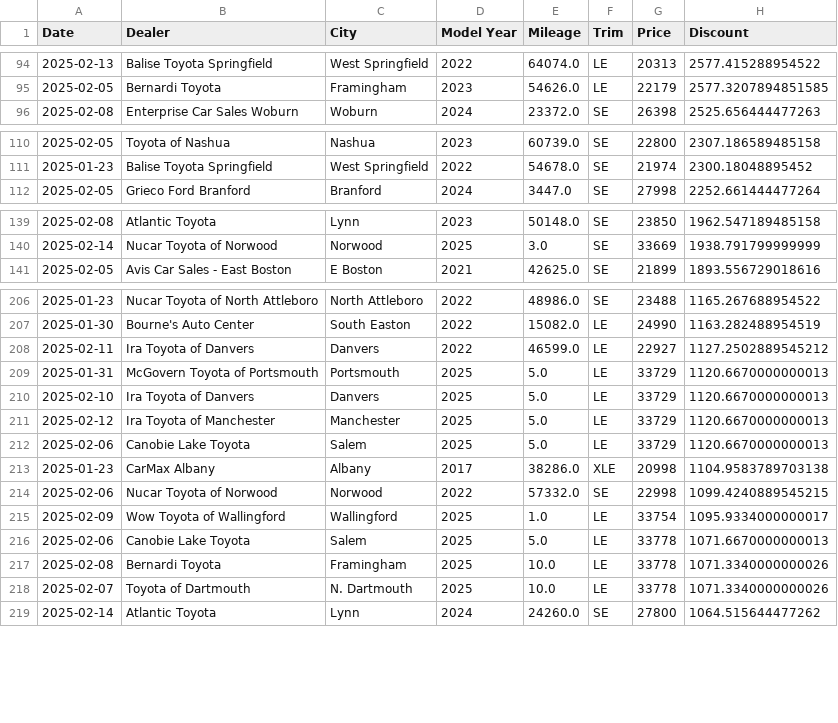
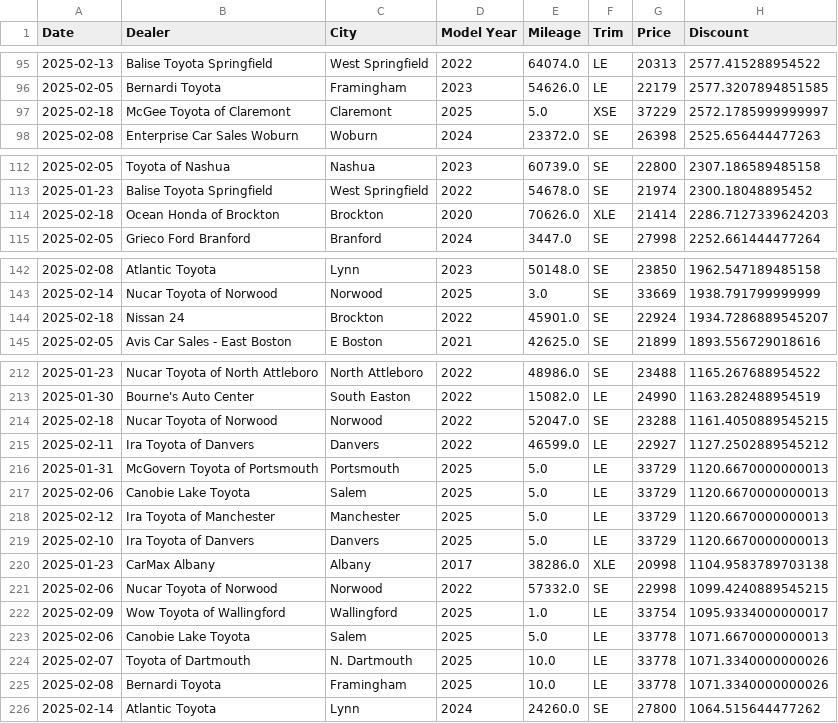
Before and after one commit to MMel099/UsedCarPricer, a CSV file: data/thirty_day_data.csv, drawn as a sheet; only a part is shown, gaps mark what is left out; the diff covers the shown part only.

```diff
--- a/data/thirty_day_data.csv
+++ b/data/thirty_day_data.csv
@@ -95,2 +96,3 @@ Date,Dealer,City,Model Year,Mileage,Trim,Price,Discount
 2025-02-05,Bernardi Toyota,Framingham,2023,54626.0,LE,22179,2577.3207894851585
+2025-02-18,McGee Toyota of Claremont,Claremont,2025,5.0,XSE,37229,2572.1785999999997
 2025-02-08,Enterprise Car Sales Woburn,Woburn,2024,23372.0,SE,26398,2525.656444477263
@@ -111,2 +113,3 @@ Date,Dealer,City,Model Year,Mileage,Trim,Price,Discount
 2025-01-23,Balise Toyota Springfield,West Springfield,2022,54678.0,SE,21974,2300.18048895452
+2025-02-18,Ocean Honda of Brockton,Brockton,2020,70626.0,XLE,21414,2286.7127339624203
 2025-02-05,Grieco Ford Branford,Branford,2024,3447.0,SE,27998,2252.661444477264
@@ -140,2 +143,3 @@ Date,Dealer,City,Model Year,Mileage,Trim,Price,Discount
 2025-02-14,Nucar Toyota of Norwood,Norwood,2025,3.0,SE,33669,1938.791799999999
+2025-02-18,Nissan 24,Brockton,2022,45901.0,SE,22924,1934.7286889545207
 2025-02-05,Avis Car Sales - East Boston,E Boston,2021,42625.0,SE,21899,1893.556729018616
@@ -207,7 +213,8 @@ Date,Dealer,City,Model Year,Mileage,Trim,Price,Discount
 2025-01-30,Bourne's Auto Center,South Easton,2022,15082.0,LE,24990,1163.282488954519
+2025-02-18,Nucar Toyota of Norwood,Norwood,2022,52047.0,SE,23288,1161.4050889545215
 2025-02-11,Ira Toyota of Danvers,Danvers,2022,46599.0,LE,22927,1127.2502889545212
 2025-01-31,McGovern Toyota of Portsmouth,Portsmouth,2025,5.0,LE,33729,1120.6670000000013
+2025-02-06,Canobie Lake Toyota,Salem,2025,5.0,LE,33729,1120.6670000000013
+2025-02-12,Ira Toyota of Manchester,Manchester,2025,5.0,LE,33729,1120.6670000000013
 2025-02-10,Ira Toyota of Danvers,Danvers,2025,5.0,LE,33729,1120.6670000000013
-2025-02-12,Ira Toyota of Manchester,Manchester,2025,5.0,LE,33729,1120.6670000000013
-2025-02-06,Canobie Lake Toyota,Salem,2025,5.0,LE,33729,1120.6670000000013
 2025-01-23,CarMax Albany,Albany,2017,38286.0,XLE,20998,1104.9583789703138
@@ -216,4 +223,4 @@ Date,Dealer,City,Model Year,Mileage,Trim,Price,Discount
 2025-02-06,Canobie Lake Toyota,Salem,2025,5.0,LE,33778,1071.6670000000013
+2025-02-07,Toyota of Dartmouth,N. Dartmouth,2025,10.0,LE,33778,1071.3340000000026
 2025-02-08,Bernardi Toyota,Framingham,2025,10.0,LE,33778,1071.3340000000026
-2025-02-07,Toyota of Dartmouth,N. Dartmouth,2025,10.0,LE,33778,1071.3340000000026
 2025-02-14,Atlantic Toyota,Lynn,2024,24260.0,SE,27800,1064.515644477262
```
Also changed, not shown: 12 added rows, 6 removed rows and 4 moved rows elsewhere in this file, data/daily_stats.csv, data/master_data.csv, 3 other files.
